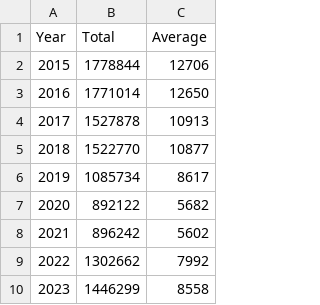
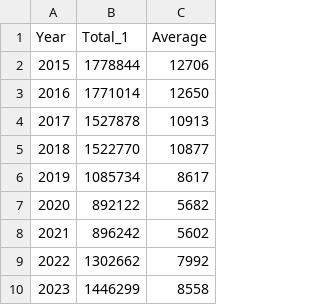
Before and after one commit to MackenzieYand/Viz2_Mackenzie, a CSV file: data/aleague/attendance.csv, drawn as a sheet.

```diff
--- a/data/aleague/attendance.csv
+++ b/data/aleague/attendance.csv
@@ -1,2 +1,2 @@
-Year, Total, Average
+Year, Total_1, Average
 2015, 1778844,	12706
```
Also changed, not shown: 2 other files.
